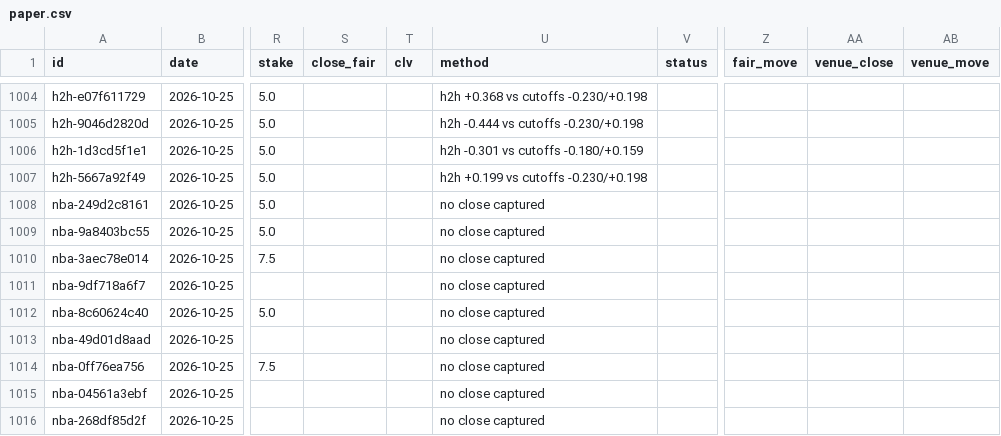
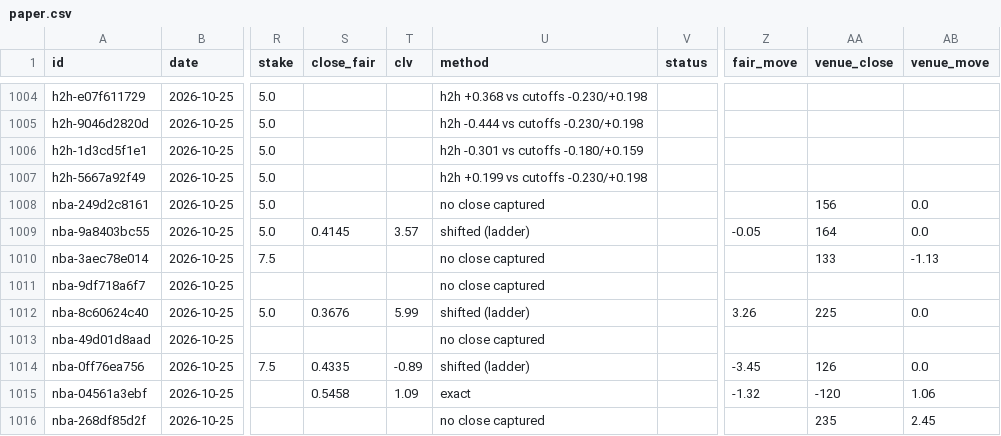
Before and after one commit to grahambirch99/closing-line-club, a CSV file: data/nba/paper.csv, drawn as a sheet; only a part is shown, gaps mark what is left out; the diff covers the shown part only; the diff names each change by its address in the sheet, - before the commit and + after, or states it on an @@ line.

Commit message:
nba paper bets 2026-10-25T22:57Z

```diff
--- a/data/nba/paper.csv
+++ b/data/nba/paper.csv
-AA1008 (venue_close): (empty)
+AA1008 (venue_close): 156
-AB1008:AB1009 (venue_move): (empty)
+AB1008:AB1009 (venue_move): 0.0
-S1009 (close_fair): (empty)
+S1009 (close_fair): 0.4145
-T1009 (clv): (empty)
+T1009 (clv): 3.57
-U1009 (method): no close captured
+U1009 (method): shifted (ladder)
-Z1009 (fair_move): (empty)
+Z1009 (fair_move): -0.05
-AA1009 (venue_close): (empty)
+AA1009 (venue_close): 164
-AA1010 (venue_close): (empty)
+AA1010 (venue_close): 133
-AB1010 (venue_move): (empty)
+AB1010 (venue_move): -1.13
-S1012 (close_fair): (empty)
+S1012 (close_fair): 0.3676
-T1012 (clv): (empty)
+T1012 (clv): 5.99
-U1012 (method): no close captured
+U1012 (method): shifted (ladder)
-Z1012 (fair_move): (empty)
+Z1012 (fair_move): 3.26
-AA1012 (venue_close): (empty)
+AA1012 (venue_close): 225
-AB1012 (venue_move): (empty)
+AB1012 (venue_move): 0.0
-S1014 (close_fair): (empty)
+S1014 (close_fair): 0.4335
-T1014 (clv): (empty)
+T1014 (clv): -0.89
-U1014 (method): no close captured
+U1014 (method): shifted (ladder)
-Z1014 (fair_move): (empty)
+Z1014 (fair_move): -3.45
-AA1014 (venue_close): (empty)
+AA1014 (venue_close): 126
-AB1014 (venue_move): (empty)
+AB1014 (venue_move): 0.0
-S1015 (close_fair): (empty)
+S1015 (close_fair): 0.5458
-T1015 (clv): (empty)
+T1015 (clv): 1.09
-U1015 (method): no close captured
+U1015 (method): exact
-Z1015 (fair_move): (empty)
+Z1015 (fair_move): -1.32
-AA1015 (venue_close): (empty)
+AA1015 (venue_close): -120
-AB1015 (venue_move): (empty)
+AB1015 (venue_move): 1.06
-AA1016 (venue_close): (empty)
+AA1016 (venue_close): 235
-AB1016 (venue_move): (empty)
+AB1016 (venue_move): 2.45
```
Also changed, not shown: 128 edited cells elsewhere in this file, 1 other file.
